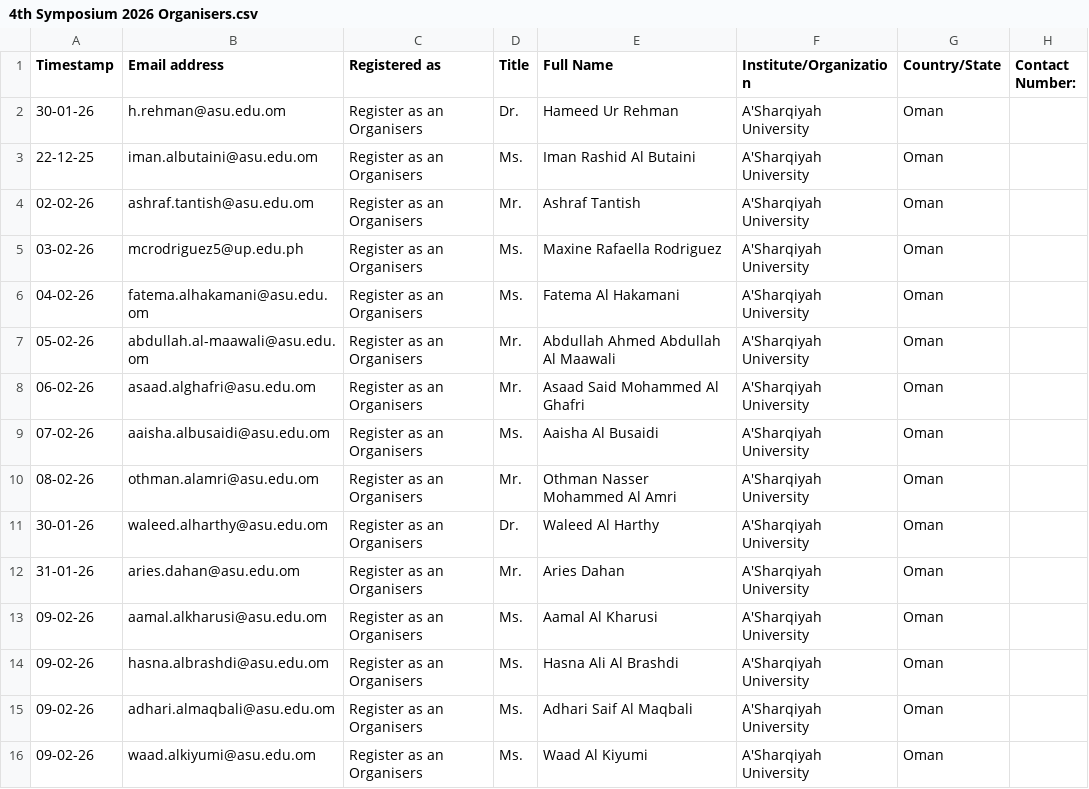
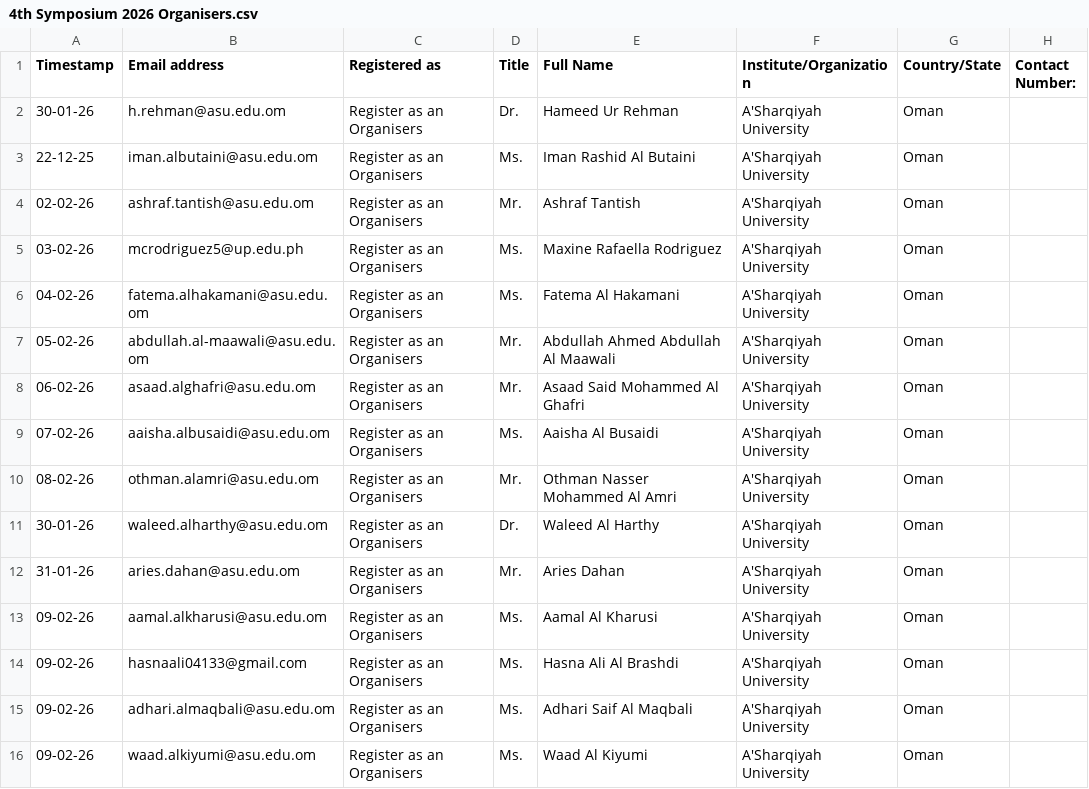
Before and after one commit to hameedktk09/cms, a CSV file: 4th Symposium 2026 Organisers.csv, drawn as a sheet.

Commit message:
Update 4th Symposium 2026 Organisers.csv

```diff
--- a/4th Symposium 2026 Organisers.csv
+++ b/4th Symposium 2026 Organisers.csv
@@ -13,3 +13,3 @@
 09-02-26,aamal.alkharusi@asu.edu.om,Register as an Organisers,Ms.,Aamal Al Kharusi,A'Sharqiyah University,Oman,
-09-02-26,hasna.albrashdi@asu.edu.om,Register as an Organisers,Ms.,Hasna Ali Al Brashdi,A'Sharqiyah University,Oman,
+09-02-26,hasnaali04133@gmail.com,Register as an Organisers,Ms.,Hasna Ali Al Brashdi,A'Sharqiyah University,Oman,
 09-02-26,adhari.almaqbali@asu.edu.om,Register as an Organisers,Ms.,Adhari Saif Al Maqbali,A'Sharqiyah University,Oman,
```
